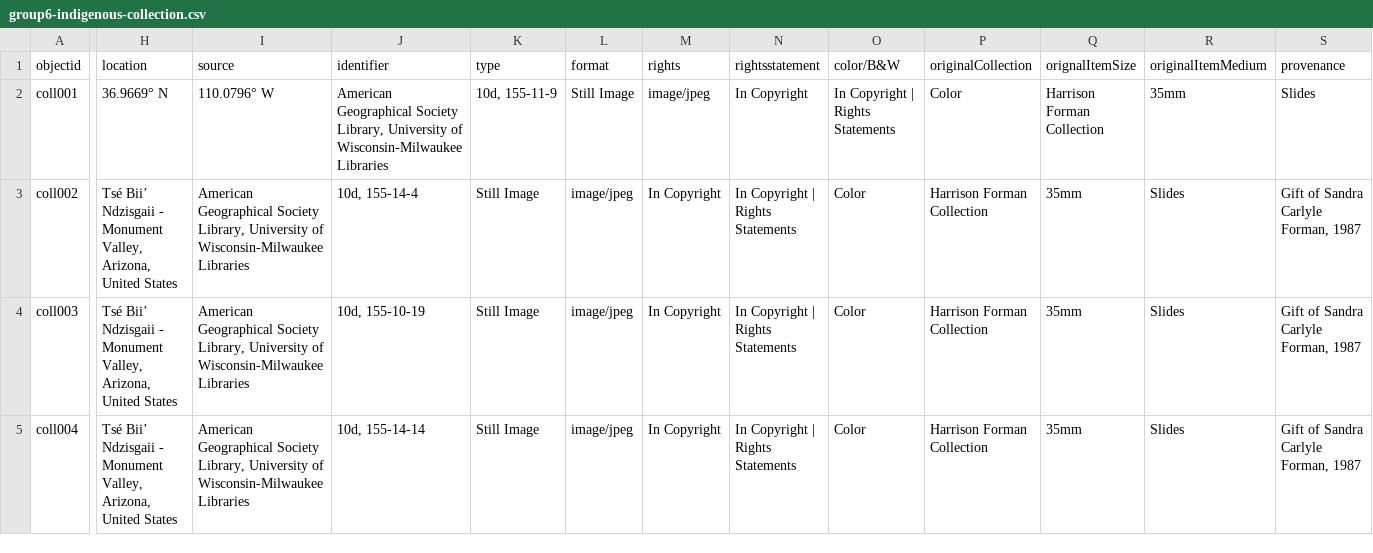
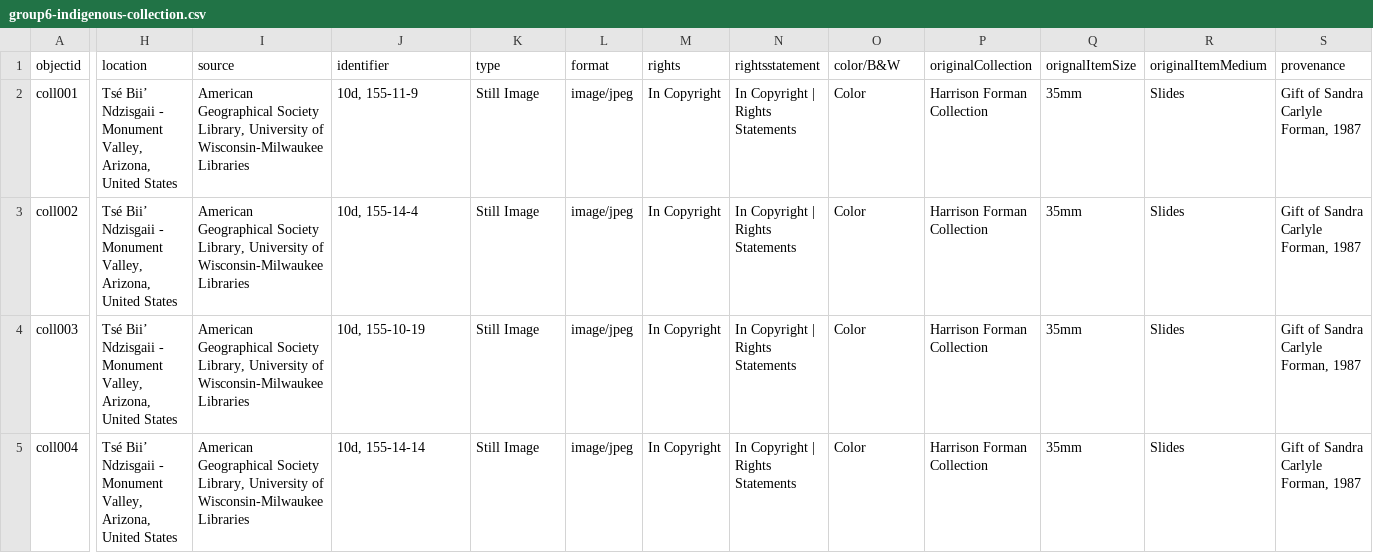
Before and after one commit to LIS-INFO671-Fall2023/dine-southwest-collection, a CSV file: _data/group6-indigenous-collection.csv, drawn as a sheet; only a part is shown, gaps mark what is left out; the diff covers the shown part only; the diff names each change by its address in the sheet, - before the commit and + after, or states it on an @@ line.

Commit message:
Update group6-indigenous-collection.csv update kevin

```diff
--- a/_data/group6-indigenous-collection.csv
+++ b/_data/group6-indigenous-collection.csv
-H2 (location): 36.9669° N
+H2 (location): Tsé Biiʼ Ndzisgaii - Monument Valley, Arizona, United States
-I2 (source): 110.0796° W
+I2 (source): American Geographical Society Library, University of Wisconsin-Milwaukee Libraries
-J2 (identifier): American Geographical Society Library, University of Wisconsin-Milwaukee Libraries
+J2 (identifier): 10d, 155-11-9
-K2 (type): 10d, 155-11-9
+K2 (type): Still Image
-L2 (format): Still Image
+L2 (format): image/jpeg
-M2 (rights): image/jpeg
+M2 (rights): In Copyright
-N2 (rightsstatement): In Copyright
+N2 (rightsstatement): In Copyright | Rights Statements
-O2 (color/B&W): In Copyright | Rights Statements
+O2 (color/B&W): Color
-P2 (originalCollection): Color
+P2 (originalCollection): Harrison Forman Collection
-Q2 (orignalItemSize): Harrison Forman Collection
+Q2 (orignalItemSize): 35mm
-R2 (originalItemMedium): 35mm
+R2 (originalItemMedium): Slides
-S2 (provenance): Slides
+S2 (provenance): Gift of Sandra Carlyle Forman, 1987
```
Also changed, not shown: 2 edited cells elsewhere in this file.
